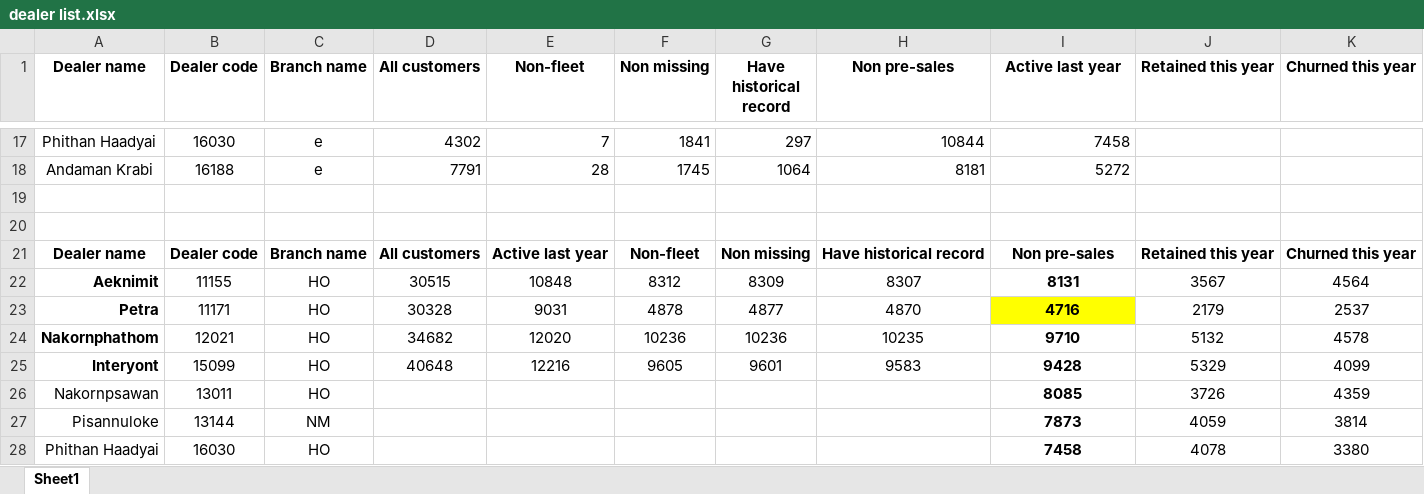
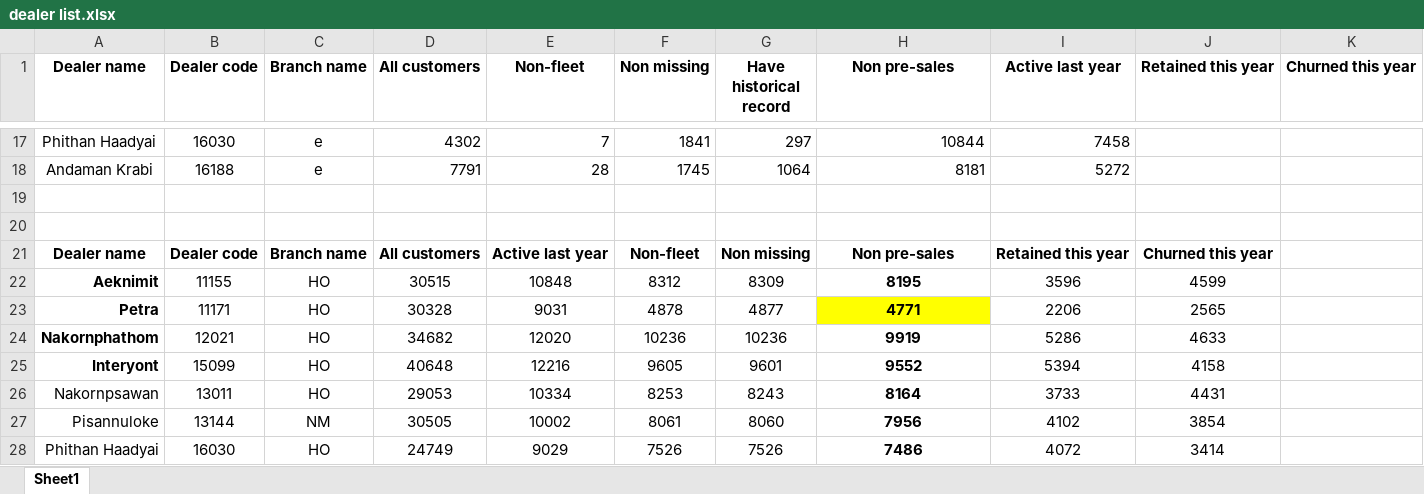
Before and after one commit to doufu926/5.-Code, an Excel workbook: dealer list.xlsx, sheet Sheet1, drawn as a sheet; only a part is shown, gaps mark what is left out; values as stored, in another font and other column widths than the file's, no borders; removed rows and columns are numbered as before the commit, all else as after; the diff covers the shown part only; the diff names each change by its address in the sheet, - before the commit and + after, or states it on an @@ line.

```diff
--- a/dealer list.xlsx (sheet Sheet1)
+++ b/dealer list.xlsx (sheet Sheet1)
-H21 (Non pre-sales): Have historical record
+H21 (Non pre-sales): Non pre-sales
-I21 (Active last year): Non pre-sales
+I21 (Active last year): Retained this year
-J21 (Retained this year): Retained this year
+J21 (Retained this year): Churned this year
-K21 (Churned this year): Churned this year
+K21 (Churned this year): (empty)
-H22 (Non pre-sales): 8307
+H22 (Non pre-sales): 8195
-H22:H25 bold: off
+H22:H25 bold: on
-I22 (Active last year): 8131
+I22 (Active last year): 3596
-I22:I25 bold: on
+I22:I25 bold: off
-J22 (Retained this year): 3567
+J22 (Retained this year): 4599
-K22 (Churned this year): 4564
+K22 (Churned this year): (empty)
-H23 (Non pre-sales): 4870
+H23 (Non pre-sales): 4771
-H23 fill: none
+H23 fill: #FFFF00
-I23 (Active last year): 4716
+I23 (Active last year): 2206
-I23 fill: #FFFF00
+I23 fill: none
-J23 (Retained this year): 2179
+J23 (Retained this year): 2565
-K23 (Churned this year): 2537
+K23 (Churned this year): (empty)
-H24 (Non pre-sales): 10235
+H24 (Non pre-sales): 9919
-I24 (Active last year): 9710
+I24 (Active last year): 5286
-J24 (Retained this year): 5132
+J24 (Retained this year): 4633
-K24 (Churned this year): 4578
+K24 (Churned this year): (empty)
-H25 (Non pre-sales): 9583
+H25 (Non pre-sales): 9552
-I25 (Active last year): 9428
+I25 (Active last year): 5394
-J25 (Retained this year): 5329
+J25 (Retained this year): 4158
-K25 (Churned this year): 4099
+K25 (Churned this year): (empty)
-row 26: Nakornpsawan | 13011 | HO |  |  |  |  |  | 8085 | 3726 | 4359
-row 27: Pisannuloke | 13144 | NM |  |  |  |  |  | 7873 | 4059 | 3814
-row 28: Phithan Haadyai | 16030 | HO |  |  |  |  |  | 7458 | 4078 | 3380
+row 26: Nakornpsawan | 13011 | HO | 29053 | 10334 | 8253 | 8243 | 8164 | 3733 | 4431
+row 27: Pisannuloke | 13144 | NM | 30505 | 10002 | 8061 | 8060 | 7956 | 4102 | 3854
+row 28: Phithan Haadyai | 16030 | HO | 24749 | 9029 | 7526 | 7526 | 7486 | 4072 | 3414
```
Also changed, not shown: 46 edited cells and cell formats elsewhere in this sheet, formulas that keep their value, 2 other files.
